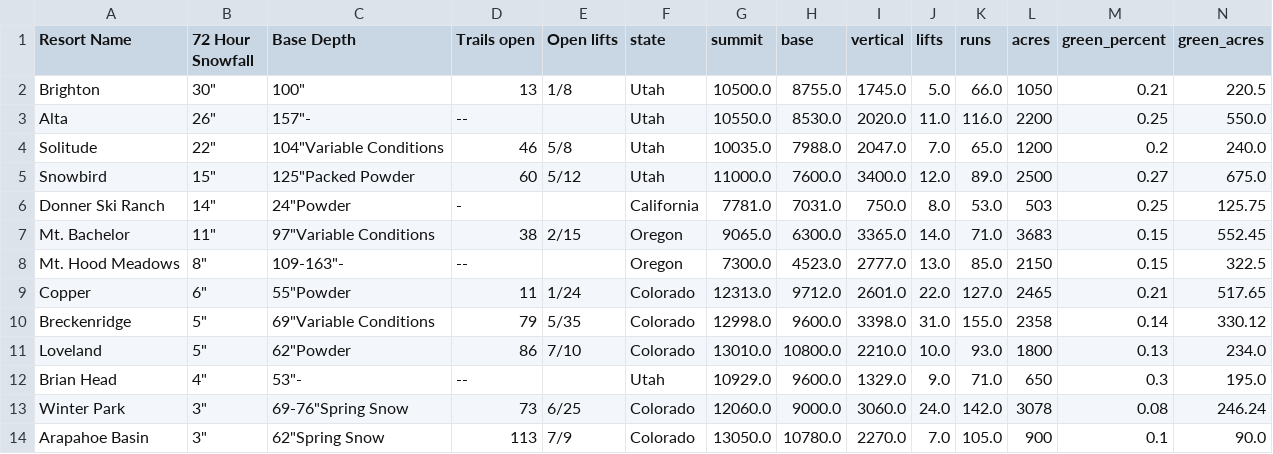
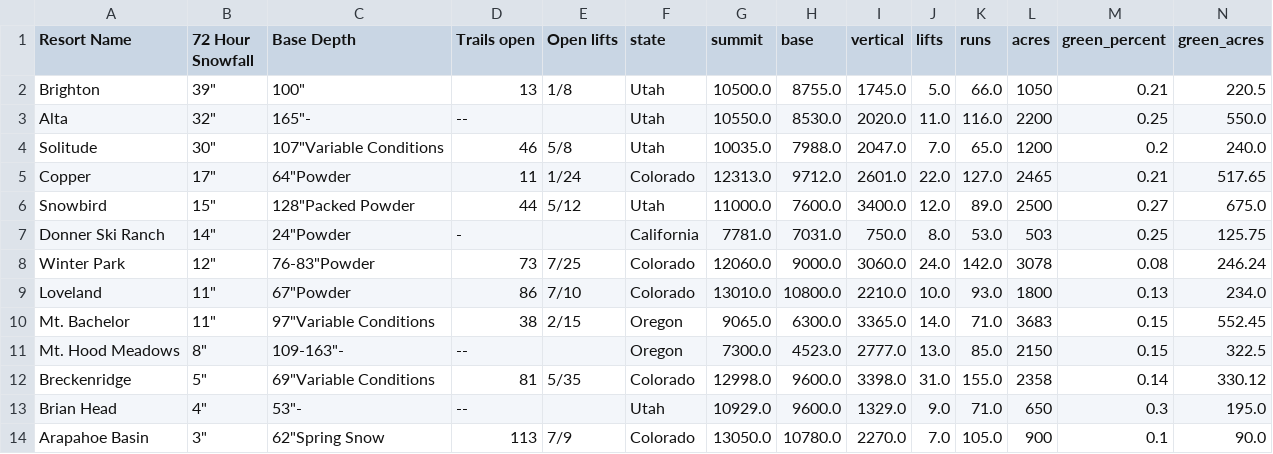
Before and after one commit to shayonkeating/schnarmap, a CSV file: frontend/schnar_map/public/data/daily_ski.csv, drawn as a sheet; only a part is shown; removed rows and columns are numbered as before the commit, all else as after; rows hold the shown columns only; the diff names each change by its address in the sheet, - before the commit and + after, or states it on an @@ line.

```diff
--- a/frontend/schnar_map/public/data/daily_ski.csv
+++ b/frontend/schnar_map/public/data/daily_ski.csv
-B2 (72 Hour Snowfall): 30"
+B2 (72 Hour Snowfall): 39"
-B3 (72 Hour Snowfall): 26"
+B3 (72 Hour Snowfall): 32"
-C3 (Base Depth): 157"-
+C3 (Base Depth): 165"-
-B4 (72 Hour Snowfall): 22"
+B4 (72 Hour Snowfall): 30"
-C4 (Base Depth): 104"Variable Conditions
+C4 (Base Depth): 107"Variable Conditions
+row 5: Copper | 17" | 64"Powder | 11 | 1/24 | Colorado | 12313.0 | 9712.0 | 2601.0 | 22.0 | 127.0 | 2465 | 0.21 | 517.65
-C6 (Base Depth): 125"Packed Powder
+C6 (Base Depth): 128"Packed Powder
-D6 (Trails open): 60
+D6 (Trails open): 44
+row 8: Winter Park | 12" | 76-83"Powder | 73 | 7/25 | Colorado | 12060.0 | 9000.0 | 3060.0 | 24.0 | 142.0 | 3078 | 0.08 | 246.24
+row 9: Loveland | 11" | 67"Powder | 86 | 7/10 | Colorado | 13010.0 | 10800.0 | 2210.0 | 10.0 | 93.0 | 1800 | 0.13 | 234.0
-row 9: Copper | 6" | 55"Powder | 11 | 1/24 | Colorado | 12313.0 | 9712.0 | 2601.0 | 22.0 | 127.0 | 2465 | 0.21 | 517.65
-D12 (Trails open): 79
+D12 (Trails open): 81
-row 11: Loveland | 5" | 62"Powder | 86 | 7/10 | Colorado | 13010.0 | 10800.0 | 2210.0 | 10.0 | 93.0 | 1800 | 0.13 | 234.0
-row 13: Winter Park | 3" | 69-76"Spring Snow | 73 | 6/25 | Colorado | 12060.0 | 9000.0 | 3060.0 | 24.0 | 142.0 | 3078 | 0.08 | 246.24
```
